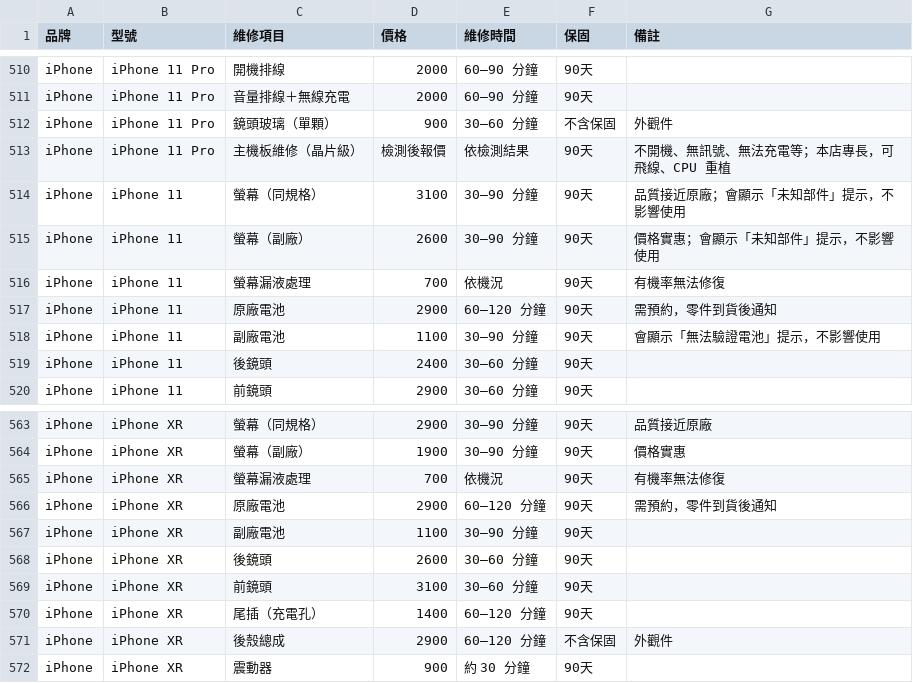
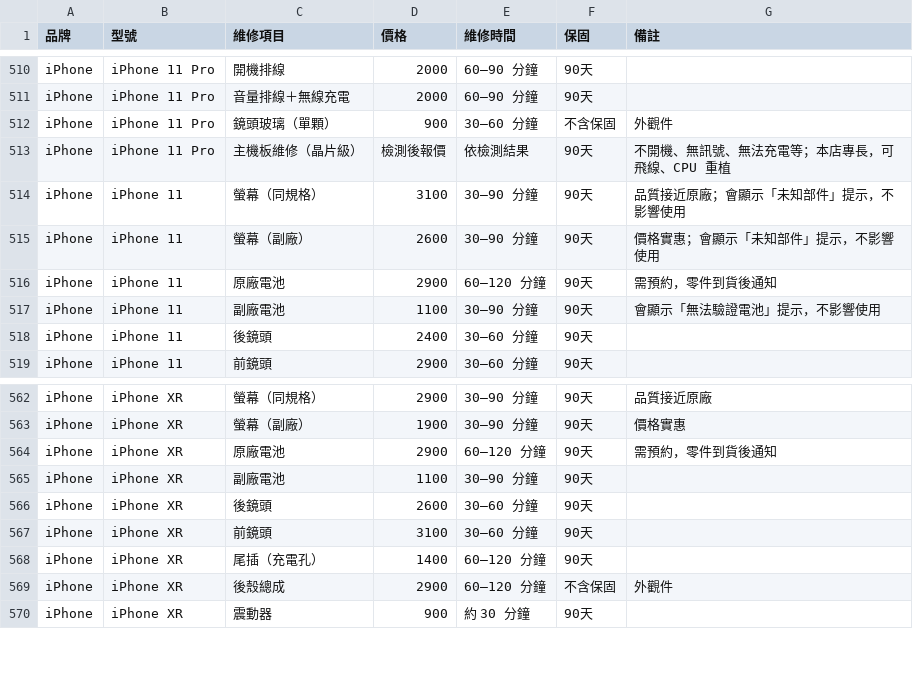
Before and after one commit to chiu189189/repair, a CSV file: prices.csv, drawn as a sheet; only a part is shown, gaps mark what is left out; the diff names each change by its address in the sheet, - before the commit and + after, or states it on an @@ line.

Commit message:
每日同步價目備份

```diff
--- a/prices.csv
+++ b/prices.csv
-row 516: iPhone | iPhone 11 | 螢幕漏液處理 | 700 | 依機況 | 90天 | 有機率無法修復
-row 565: iPhone | iPhone XR | 螢幕漏液處理 | 700 | 依機況 | 90天 | 有機率無法修復
```
